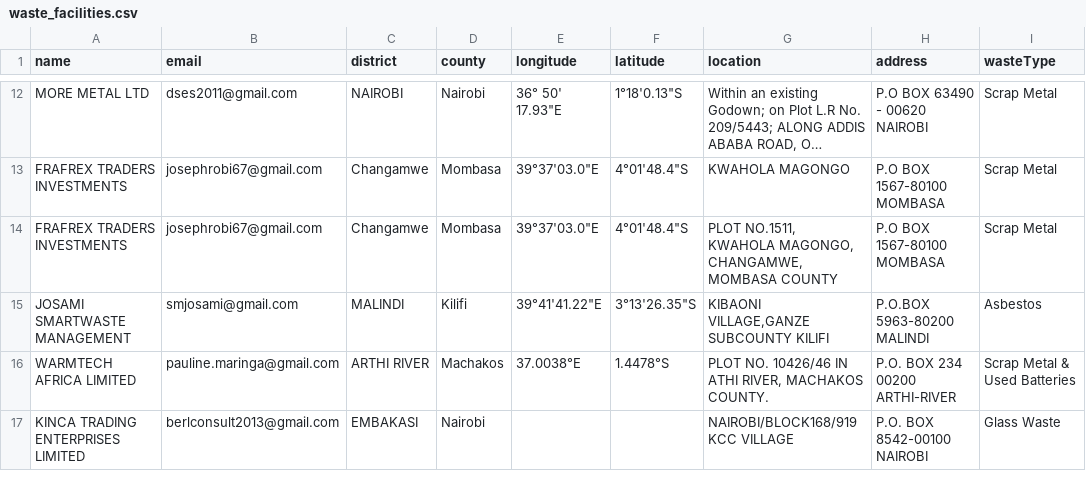
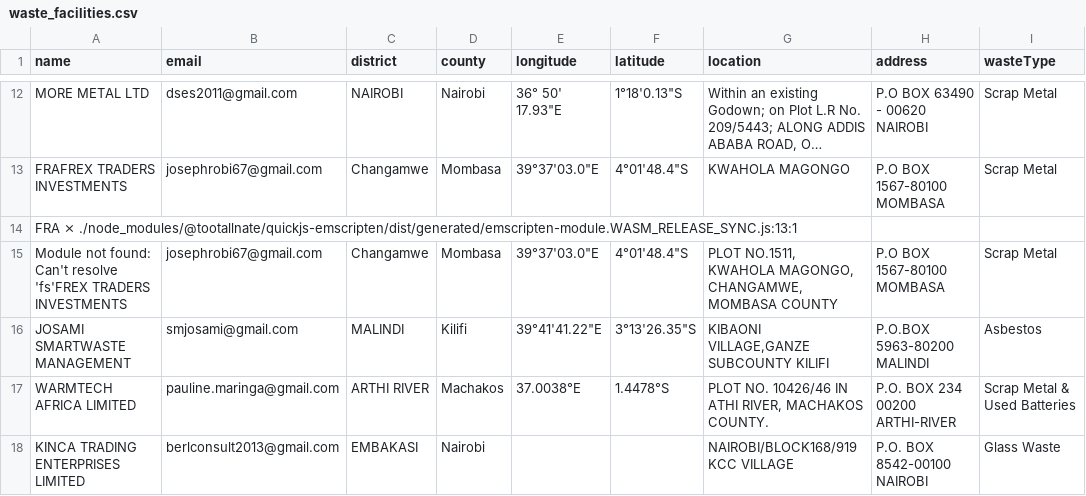
Before and after one commit to Kinotijoan/Greenify-254, a CSV file: scripts/waste_facilities.csv, drawn as a sheet; only a part is shown, gaps mark what is left out; long unchanged cells end in …; addresses are those after the commit; rows hold the shown columns only; the diff names each change by its address in the sheet, - before the commit and + after, or states it on an @@ line.

```diff
--- a/scripts/waste_facilities.csv
+++ b/scripts/waste_facilities.csv
+row 14: FRA ⨯ ./node_modules/@tootallnate/quickjs-emscripten/dist/generated/emscripten-module.WASM_RELEASE_SYNC.js:13:1
-A15 (name): FRAFREX TRADERS INVESTMENTS
+A15 (name): Module not found: Can't resolve 'fs'FREX TRADERS INVESTMENTS
```
Also changed, not shown: 4 other files.
